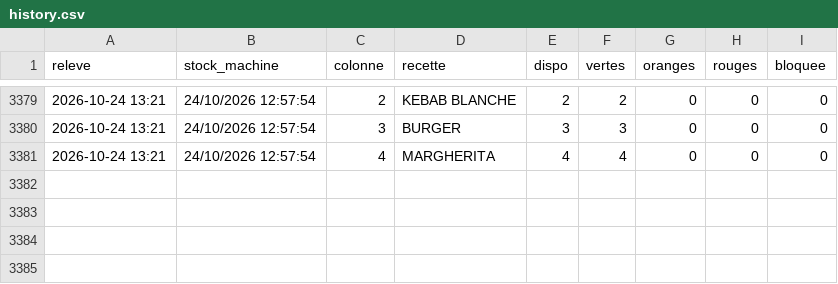
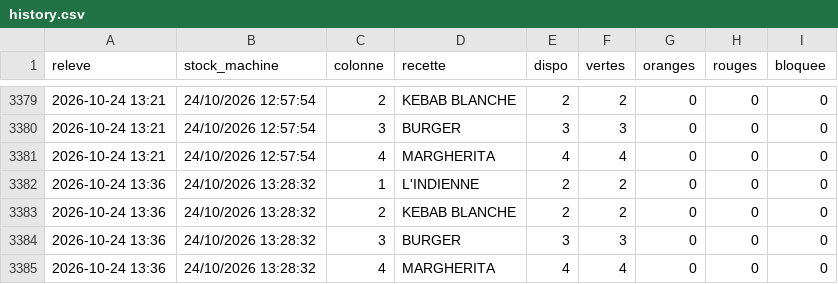
Before and after one commit to arllaspeciale-arch/distrib-stock, a CSV file: history.csv, drawn as a sheet; only a part is shown, gaps mark what is left out.

Commit message:
stock 24/10 13:36

```diff
--- a/history.csv
+++ b/history.csv
@@ -3381 +3381,5 @@ releve,stock_machine,colonne,recette,dispo,vertes,oranges,rouges,bloquee
 2026-10-24 13:21,24/10/2026 12:57:54,4,MARGHERITA,4,4,0,0,0
+2026-10-24 13:36,24/10/2026 13:28:32,1,L'INDIENNE,2,2,0,0,0
+2026-10-24 13:36,24/10/2026 13:28:32,2,KEBAB BLANCHE,2,2,0,0,0
+2026-10-24 13:36,24/10/2026 13:28:32,3,BURGER,3,3,0,0,0
+2026-10-24 13:36,24/10/2026 13:28:32,4,MARGHERITA,4,4,0,0,0
```
Also changed, not shown: 1 other file.
